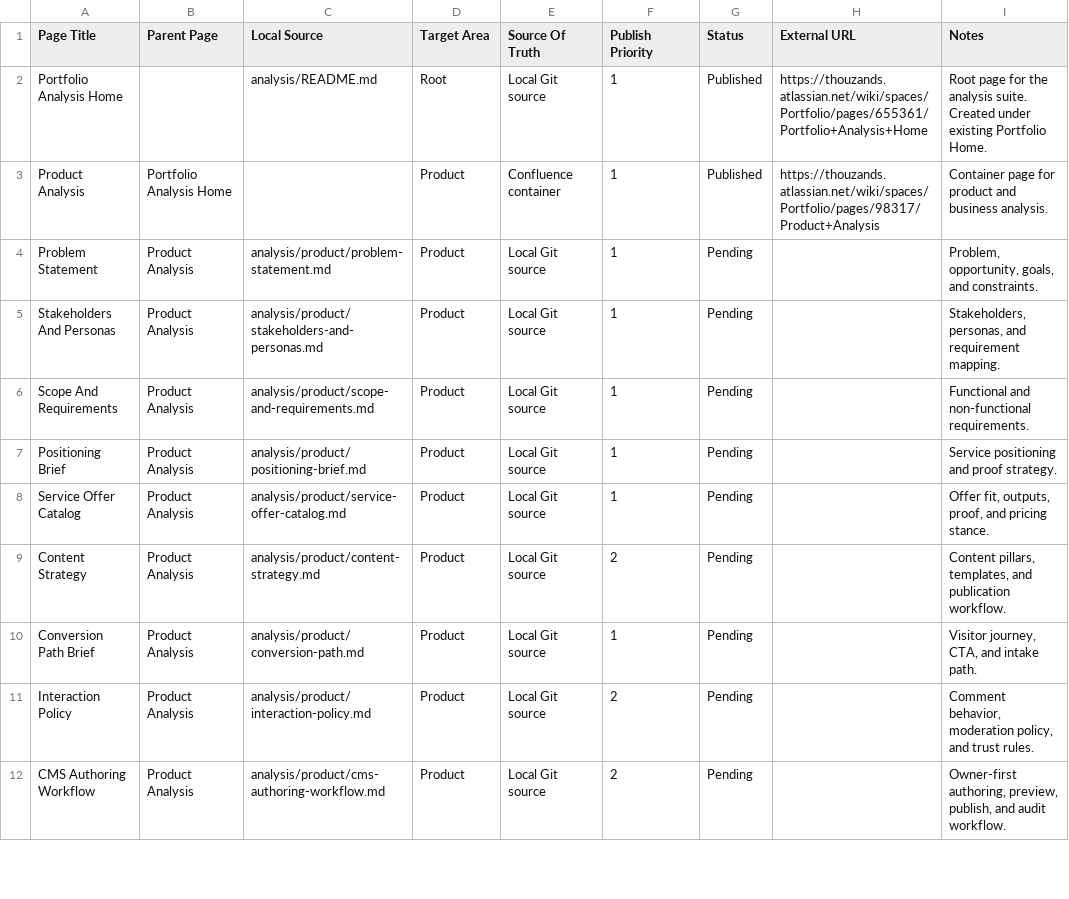
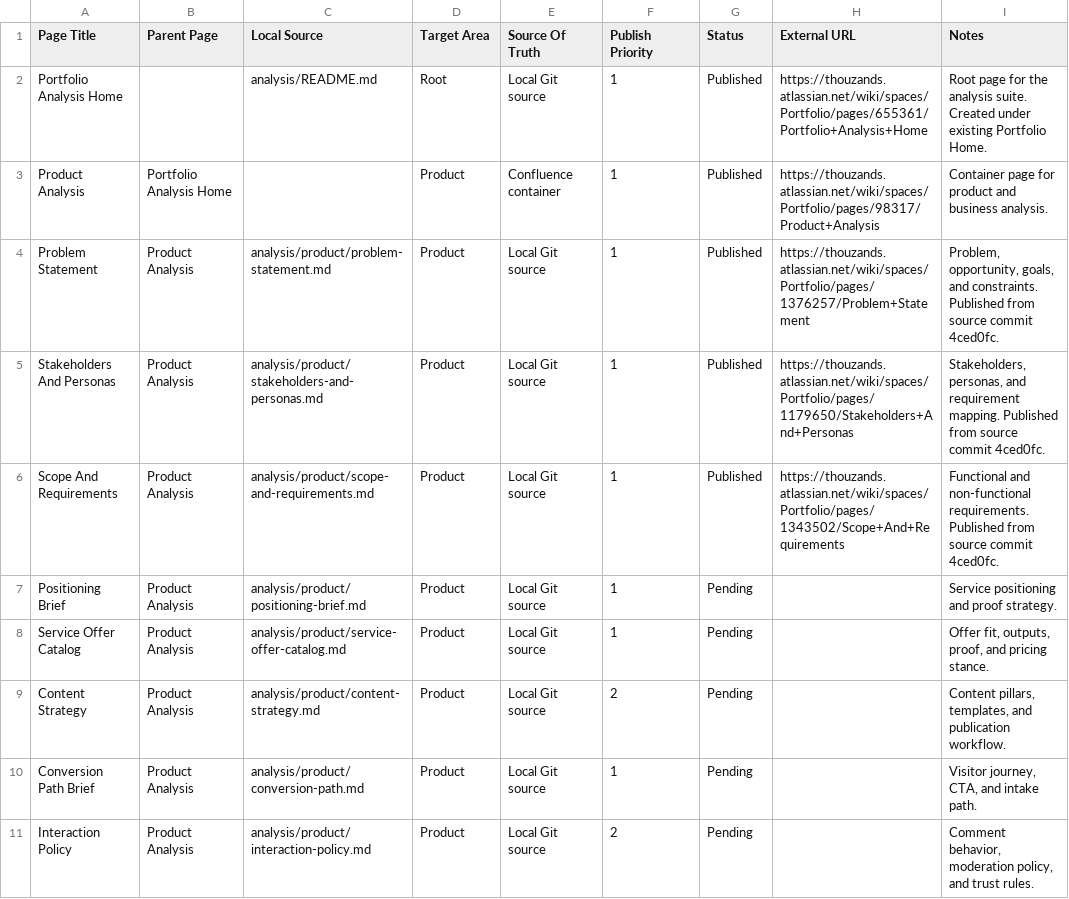
Before and after one commit to TheThouZands/portfolio, a CSV file: analysis/confluence/page-manifest.csv, drawn as a sheet; only a part is shown; the shorter side is filled out with more unchanged rows.

Commit message:
docs(analysis): publish product confluence baseline [KAN-41]

```diff
--- a/analysis/confluence/page-manifest.csv
+++ b/analysis/confluence/page-manifest.csv
@@ -3,5 +3,5 @@ Page Title,Parent Page,Local Source,Target Area,Source Of Truth,Publish Priority
 "Product Analysis","Portfolio Analysis Home","","Product","Confluence container","1","Published","https://thouzands.atlassian.net/wiki/spaces/Portfolio/pages/98317/Product+Analysis","Container page for product and business analysis."
-"Problem Statement","Product Analysis","analysis/product/problem-statement.md","Product","Local Git source","1","Pending","","Problem, opportunity, goals, and constraints."
-"Stakeholders And Personas","Product Analysis","analysis/product/stakeholders-and-personas.md","Product","Local Git source","1","Pending","","Stakeholders, personas, and requirement mapping."
-"Scope And Requirements","Product Analysis","analysis/product/scope-and-requirements.md","Product","Local Git source","1","Pending","","Functional and non-functional requirements."
+"Problem Statement","Product Analysis","analysis/product/problem-statement.md","Product","Local Git source","1","Published","https://thouzands.atlassian.net/wiki/spaces/Portfolio/pages/1376257/Problem+Statement","Problem, opportunity, goals, and constraints. Published from source commit 4ced0fc."
+"Stakeholders And Personas","Product Analysis","analysis/product/stakeholders-and-personas.md","Product","Local Git source","1","Published","https://thouzands.atlassian.net/wiki/spaces/Portfolio/pages/1179650/Stakeholders+And+Personas","Stakeholders, personas, and requirement mapping. Published from source commit 4ced0fc."
+"Scope And Requirements","Product Analysis","analysis/product/scope-and-requirements.md","Product","Local Git source","1","Published","https://thouzands.atlassian.net/wiki/spaces/Portfolio/pages/1343502/Scope+And+Requirements","Functional and non-functional requirements. Published from source commit 4ced0fc."
 "Positioning Brief","Product Analysis","analysis/product/positioning-brief.md","Product","Local Git source","1","Pending","","Service positioning and proof strategy."
```
Also changed, not shown: 3 other files.
